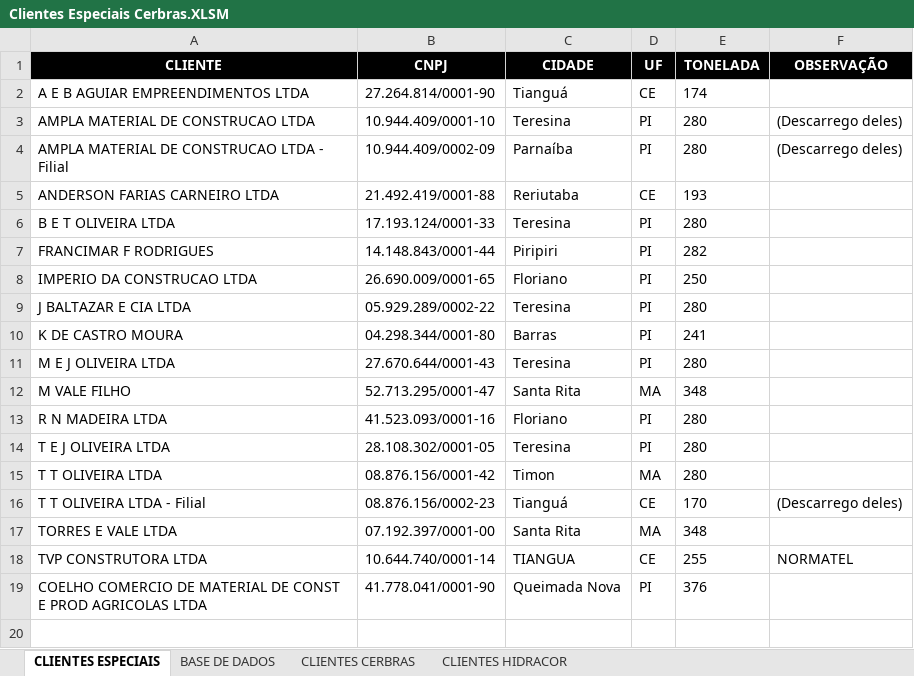
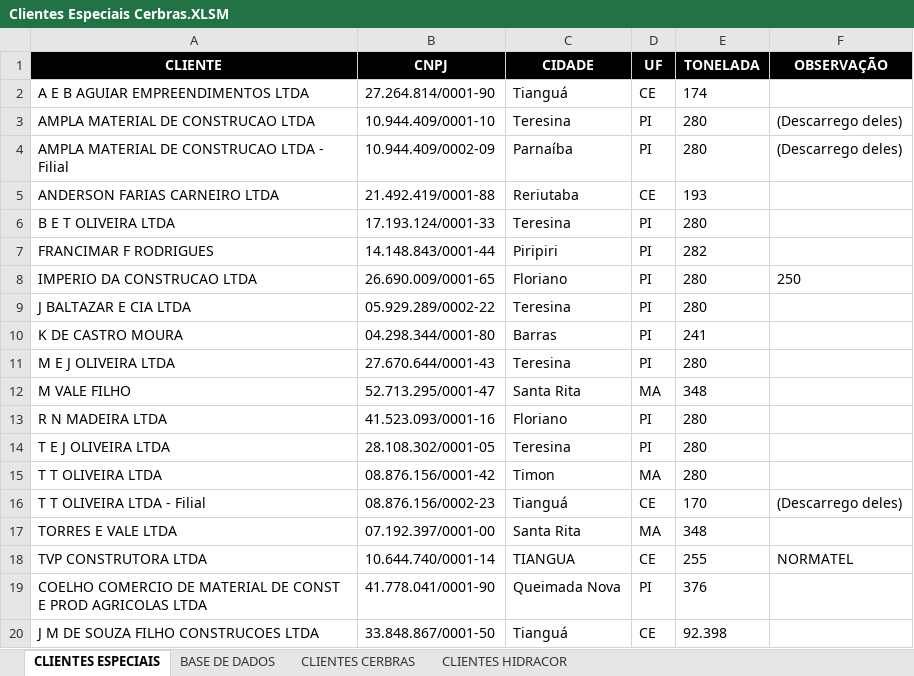
Before and after one commit to WillianDev99/midas-log, an Excel workbook: public/Clientes Especiais Cerbras.XLSM, sheet CLIENTES ESPECIAIS, drawn as a sheet; values as stored, in another font and other column widths than the file's, no borders; conditional formats and table styles not drawn; the diff names each change by its address in the sheet, - before the commit and + after, or states it on an @@ line.

```diff
--- a/public/Clientes Especiais Cerbras.XLSM (sheet CLIENTES ESPECIAIS)
+++ b/public/Clientes Especiais Cerbras.XLSM (sheet CLIENTES ESPECIAIS)
-E8 (TONELADA): 250
+E8 (TONELADA): 280
-F8 (OBSERVAÇÃO): (empty)
+F8 (OBSERVAÇÃO): 250
+row 20: J M DE SOUZA FILHO CONSTRUCOES LTDA | 33.848.867/0001-50 | Tianguá | CE | 92.398
```
Also changed, not shown: public/Cadastro Clientes Cerbras.xlsx, public/Fretes por Cidade Cerbras.XLSM, 2 other files.
